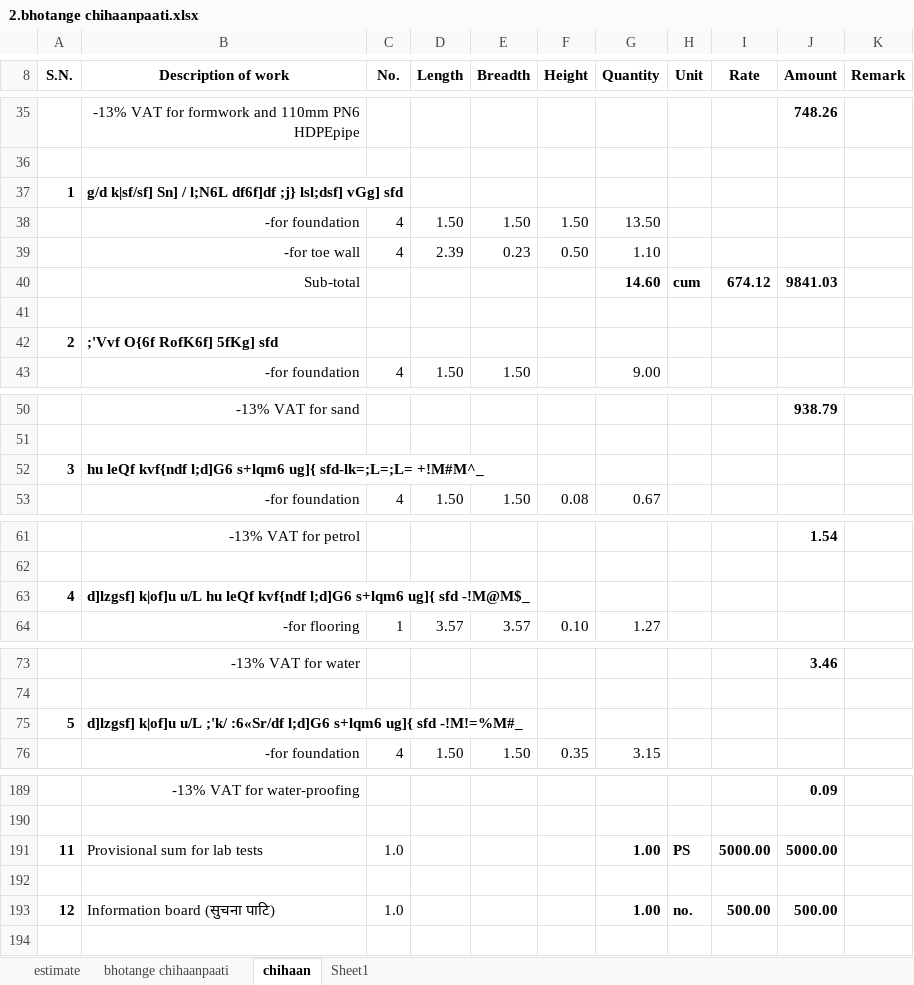
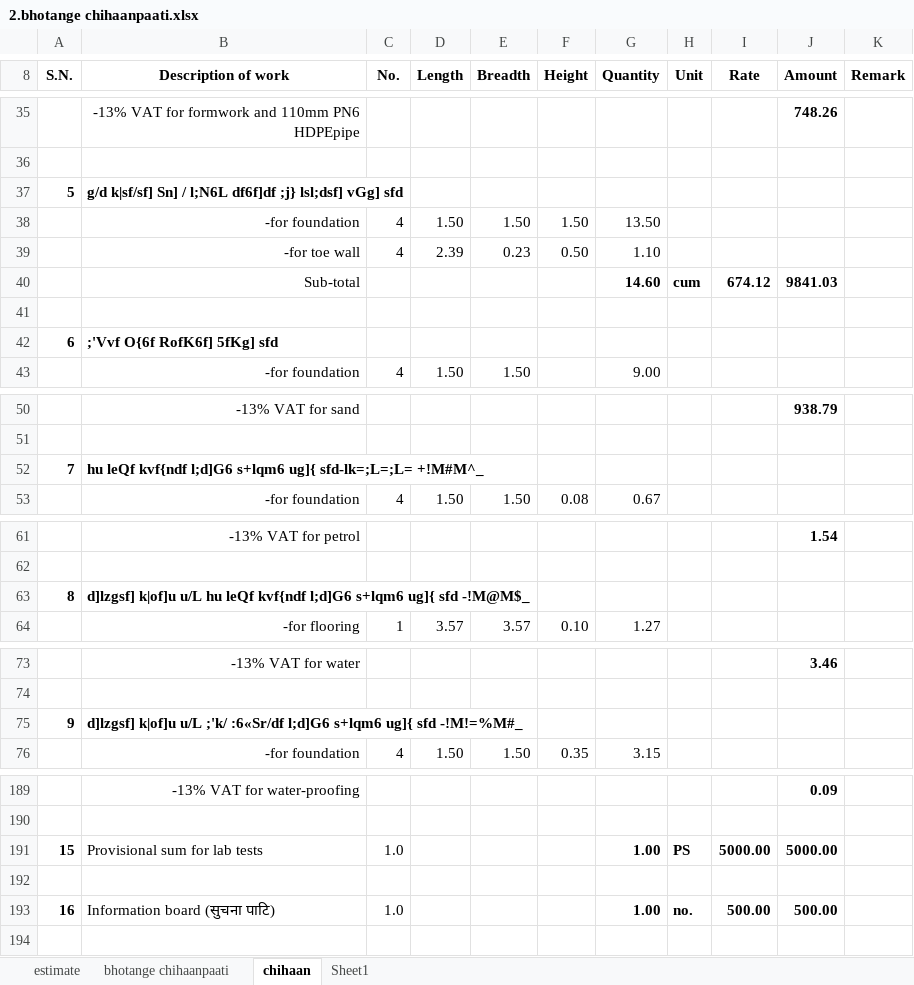
Before and after one commit to suwalcrystal/ward1, an Excel workbook: बजेट माग estimate/नगर बजेट estimate/bhotange chihaanpaati/2.bhotange chihaanpaati.xlsx, sheet chihaan, drawn as a sheet; only a part is shown, gaps mark what is left out; values as stored, in another font and other column widths than the file's, no borders; the diff covers the shown part only; the diff names each change by its address in the sheet, - before the commit and + after, or states it on an @@ line.

Commit message:
estimates detail given to ward head

```diff
--- a/बजेट माग estimate/नगर बजेट estimate/bhotange chihaanpaati/2.bhotange chihaanpaati.xlsx (sheet chihaan)
+++ b/बजेट माग estimate/नगर बजेट estimate/bhotange chihaanpaati/2.bhotange chihaanpaati.xlsx (sheet chihaan)
-A37 (S.N.): 1
+A37 (S.N.): 5
-A42 (S.N.): 2
+A42 (S.N.): 6
-A52 (S.N.): 3
+A52 (S.N.): 7
-A63 (S.N.): 4
+A63 (S.N.): 8
-A75 (S.N.): 5
+A75 (S.N.): 9
-A191 (S.N.): 11
+A191 (S.N.): 15
-A193 (S.N.): 12
+A193 (S.N.): 16
```
Also changed, not shown: 5 edited cells elsewhere in this sheet, sheet bhotange chihaanpaati, बजेट माग estimate/नगर बजेट estimate/कालिकामाई मन्दिर पूर्वाधार विकास/कालिकामाई मन्दिर पूर्वाधार विकास.xlsx, बजेट माग estimate/नगर बजेट estimate/लामाटोल सामुदायिक अधुरो भवन/लामाटोल सामुदायिक अधुरो भवन.xlsx, 3 other files.
